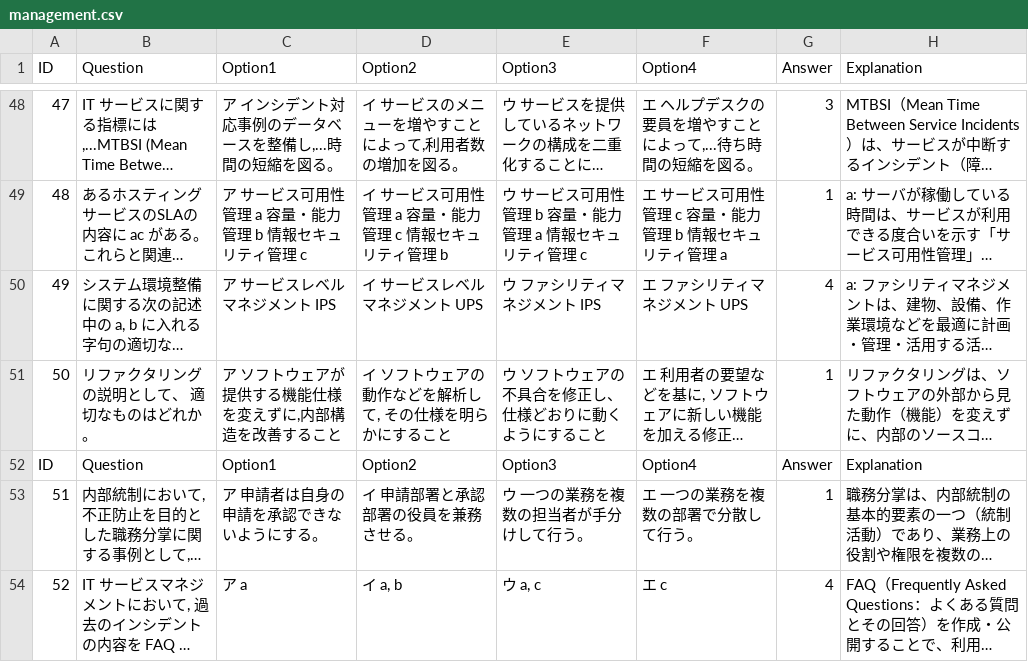
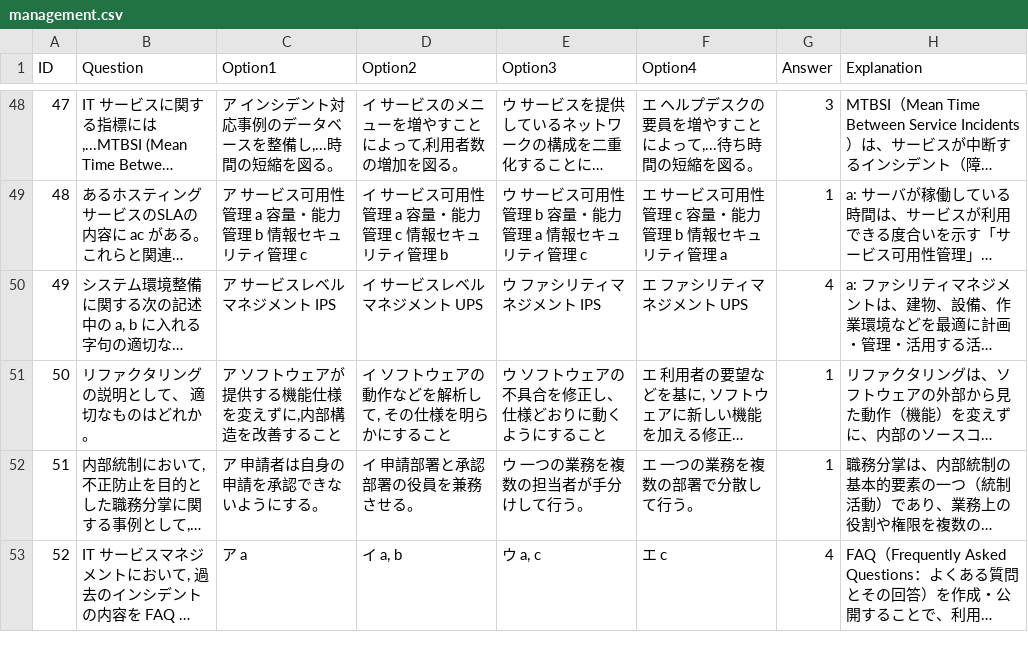
Before and after one commit to drakihabara/ITPassport, a CSV file: management.csv, drawn as a sheet; only a part is shown, gaps mark what is left out; long unchanged cells end in …; the diff names each change by its address in the sheet, - before the commit and + after, or states it on an @@ line.

Commit message:
Update management.csv

```diff
--- a/management.csv
+++ b/management.csv
-row 52: ID | Question | Option1 | Option2 | Option3 | Option4 | Answer | Explanation
```
